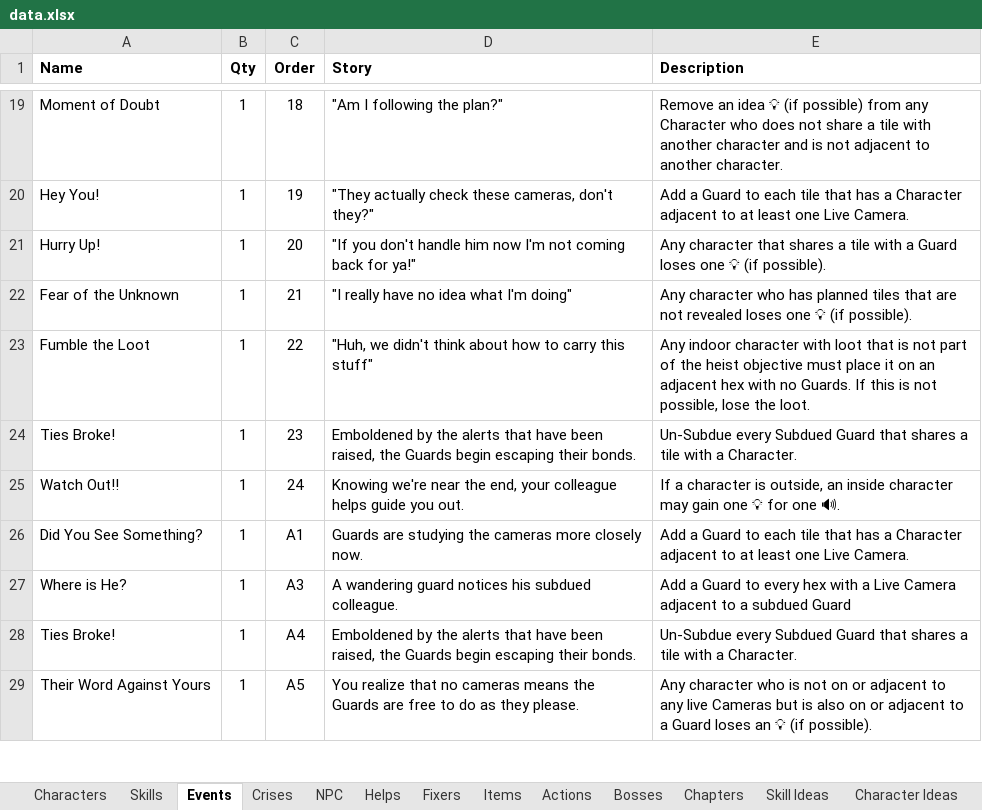
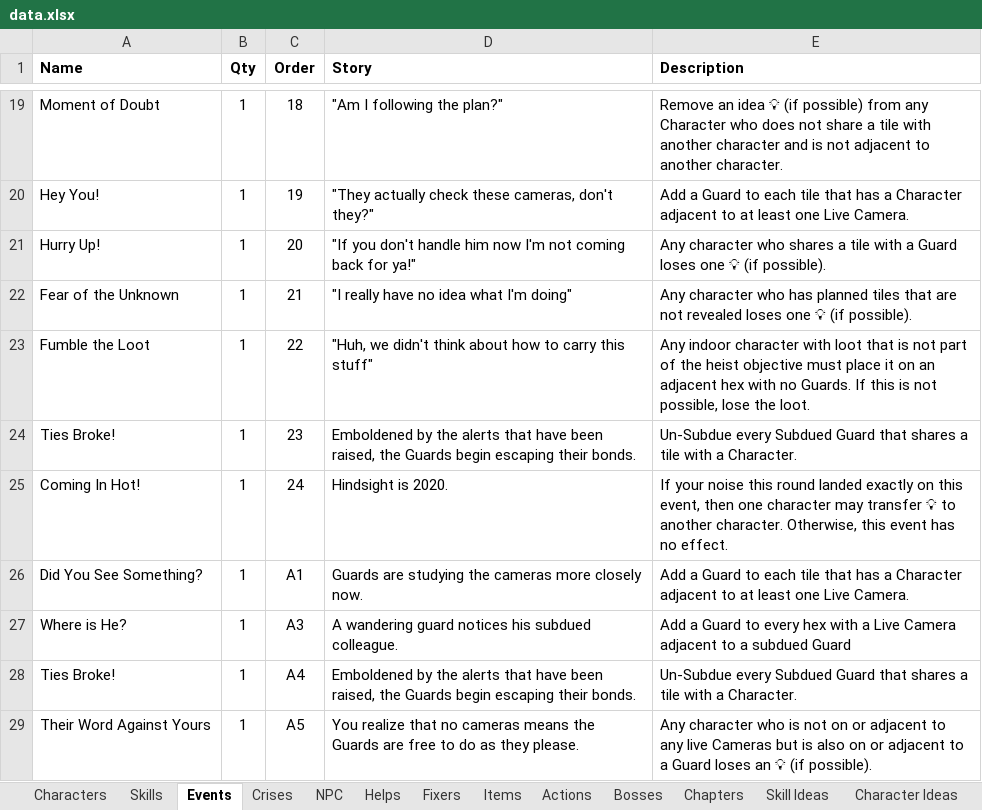
Before and after one commit to andymeneely/project-timber-wolf, an Excel workbook: data/data.xlsx, sheet Events, drawn as a sheet; only a part is shown, gaps mark what is left out; values as stored, in another font and other column widths than the file's, no borders; the diff names each change by its address in the sheet, - before the commit and + after, or states it on an @@ line.

```diff
--- a/data/data.xlsx (sheet Events)
+++ b/data/data.xlsx (sheet Events)
-E21 (Description): Any character that shares a…
+E21 (Description): Any character who shares a…
-A25 (Name): Watch Out!!
+A25 (Name): Coming In Hot!
-D25 (Story): Knowing we're near the end, your colleague helps guide you out.
+D25 (Story): Hindsight is 2020.
-E25 (Description): If a character is outside, an inside character may gain one 💡 for one 🔊.
+E25 (Description): If your noise this round landed exactly on this event, then one character may transfer 💡 to another character. Otherwise, this event has no effect.
```
Also changed, not shown: sheet Crises, data/playtesting.xlsx, 7 other files.
